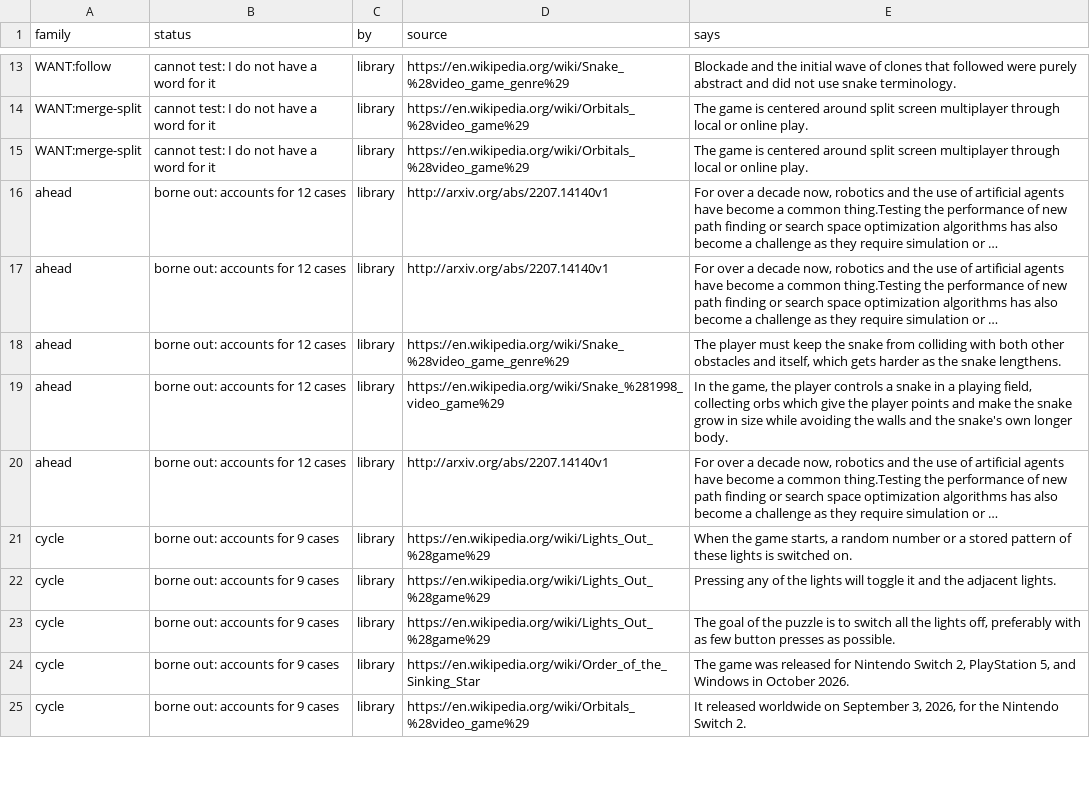
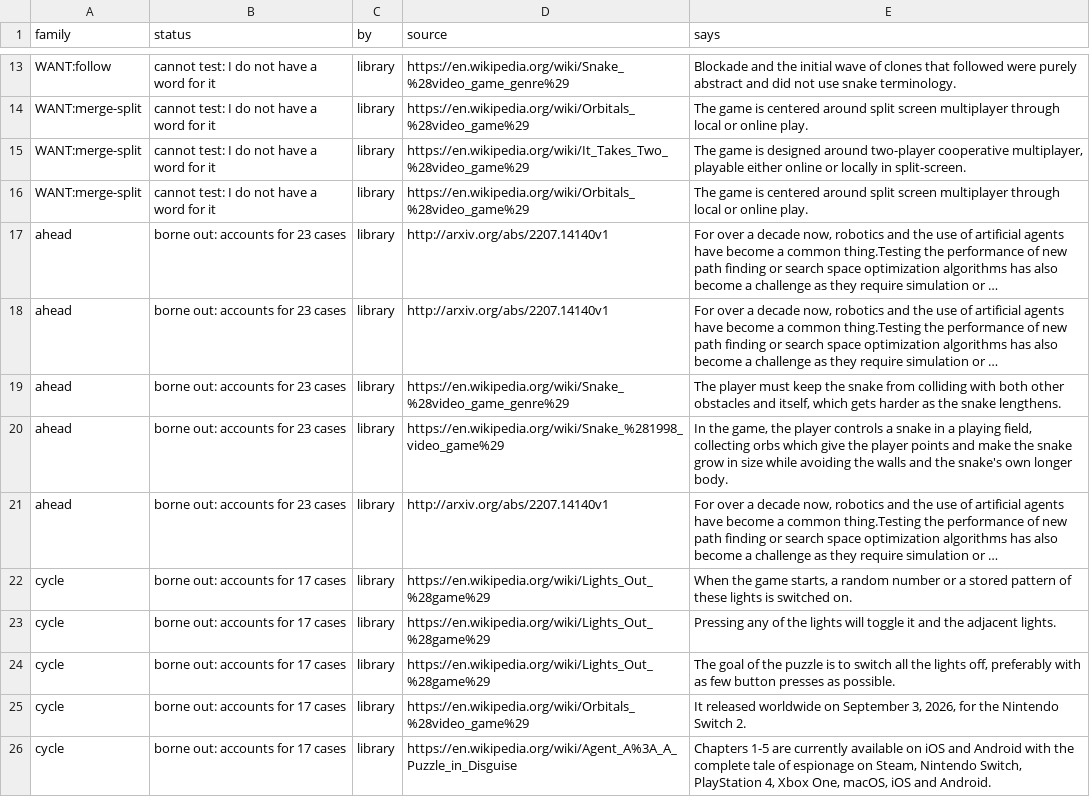
Before and after one commit to pra-ji-moh/ciall, a TSV file: child/library/claims.tsv, drawn as a sheet; only a part is shown, gaps mark what is left out; long unchanged cells end in …; addresses are those after the commit; the diff covers the shown part only; the diff names each change by its address in the sheet, - before the commit and + after, or states it on an @@ line.

```diff
--- a/child/library/claims.tsv
+++ b/child/library/claims.tsv
+row 15: WANT:merge-split | cannot test: I do not have a word for it | library | https://en.wikipedia.org/wiki/It_Takes_Two_%28video_game%29 | The game is designed around two-player cooperative multiplayer, playable either online or locally in split-screen.
-B17:B21 (status): borne out: accounts for 12 cases
+B17:B21 (status): borne out: accounts for 23 cases
-B22:B26 (status): borne out: accounts for 9 cases
+B22:B26 (status): borne out: accounts for 17 cases
-D25 (source): https://en.wikipedia.org/wiki/Order_of_the_Sinking_Star
+D25 (source): https://en.wikipedia.org/wiki/Orbitals_%28video_game%29
-E25 (says): The game was released for Nintendo Switch 2, PlayStation 5, and Windows in October 2026.
+E25 (says): It released worldwide on September 3, 2026, for the Nintendo Switch 2.
-D26 (source): https://en.wikipedia.org/wiki/Orbitals_%28video_game%29
+D26 (source): https://en.wikipedia.org/wiki/Agent_A%3A_A_Puzzle_in_Disguise
-E26 (says): It released worldwide on September 3, 2026, for the Nintendo Switch 2.
+E26 (says): Chapters 1-5 are currently available on iOS and Android with the complete tale of espionage on Steam, Nintendo Switch, PlayStation 4, Xbox One, macOS, iOS and Android.
```
Also changed, not shown: 17 edited cells elsewhere in this file, child/archive.tsv, child/goal_kinds.tsv, 21 other files.
